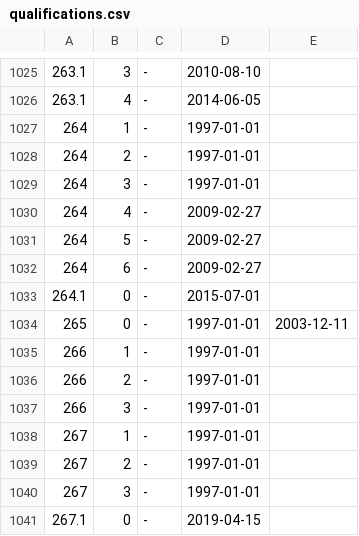
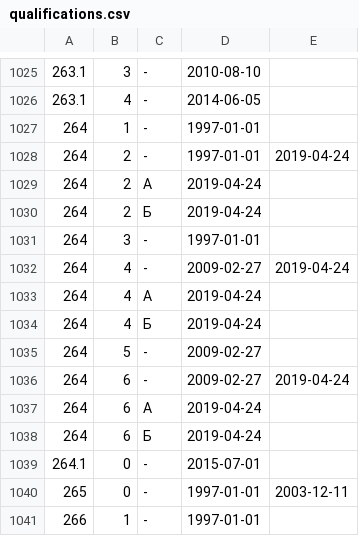
Before and after one commit to maNULL/criminal_code, a CSV file: qualifications.csv, drawn as a sheet; only a part is shown, gaps mark what is left out; the shorter side is filled out with more unchanged rows.

Commit message:
№65-ФЗ от 24.04.2019

```diff
--- a/qualifications.csv
+++ b/qualifications.csv
@@ -1027,7 +1027,13 @@
 264,1,-,1997-01-01,
-264,2,-,1997-01-01,
+264,2,-,1997-01-01,2019-04-24
+264,2,А,2019-04-24,
+264,2,Б,2019-04-24,
 264,3,-,1997-01-01,
-264,4,-,2009-02-27,
+264,4,-,2009-02-27,2019-04-24
+264,4,А,2019-04-24,
+264,4,Б,2019-04-24,
 264,5,-,2009-02-27,
-264,6,-,2009-02-27,
+264,6,-,2009-02-27,2019-04-24
+264,6,А,2019-04-24,
+264,6,Б,2019-04-24,
 264.1,0,-,2015-07-01,
```
